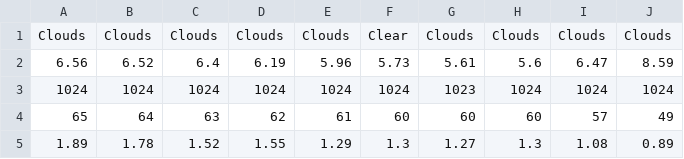
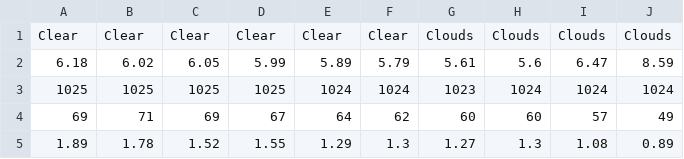
Before and after one commit to Anemoi7838/LabWebsite, a CSV file: forecast.csv, drawn as a sheet; only a part is shown; the diff names each change by its address in the sheet, - before the commit and + after, or states it on an @@ line.

Commit message:
delete

```diff
--- a/forecast.csv
+++ b/forecast.csv
-A1: Clouds
+A1: Clear
-B1: Clouds
+B1: Clear
-C1: Clouds
+C1: Clear
-D1: Clouds
+D1: Clear
-E1: Clouds
+E1: Clear
-A2: 6.56
+A2: 6.18
-B2: 6.52
+B2: 6.02
-C2: 6.4
+C2: 6.05
-D2: 6.19
+D2: 5.99
-E2: 5.96
+E2: 5.89
-F2: 5.73
+F2: 5.79
-A3: 1024
+A3: 1025
-B3: 1024
+B3: 1025
-C3: 1024
+C3: 1025
-D3: 1024
+D3: 1025
-A4: 65
+A4: 69
-B4: 64
+B4: 71
-C4: 63
+C4: 69
-D4: 62
+D4: 67
-E4: 61
+E4: 64
-F4: 60
+F4: 62
```
